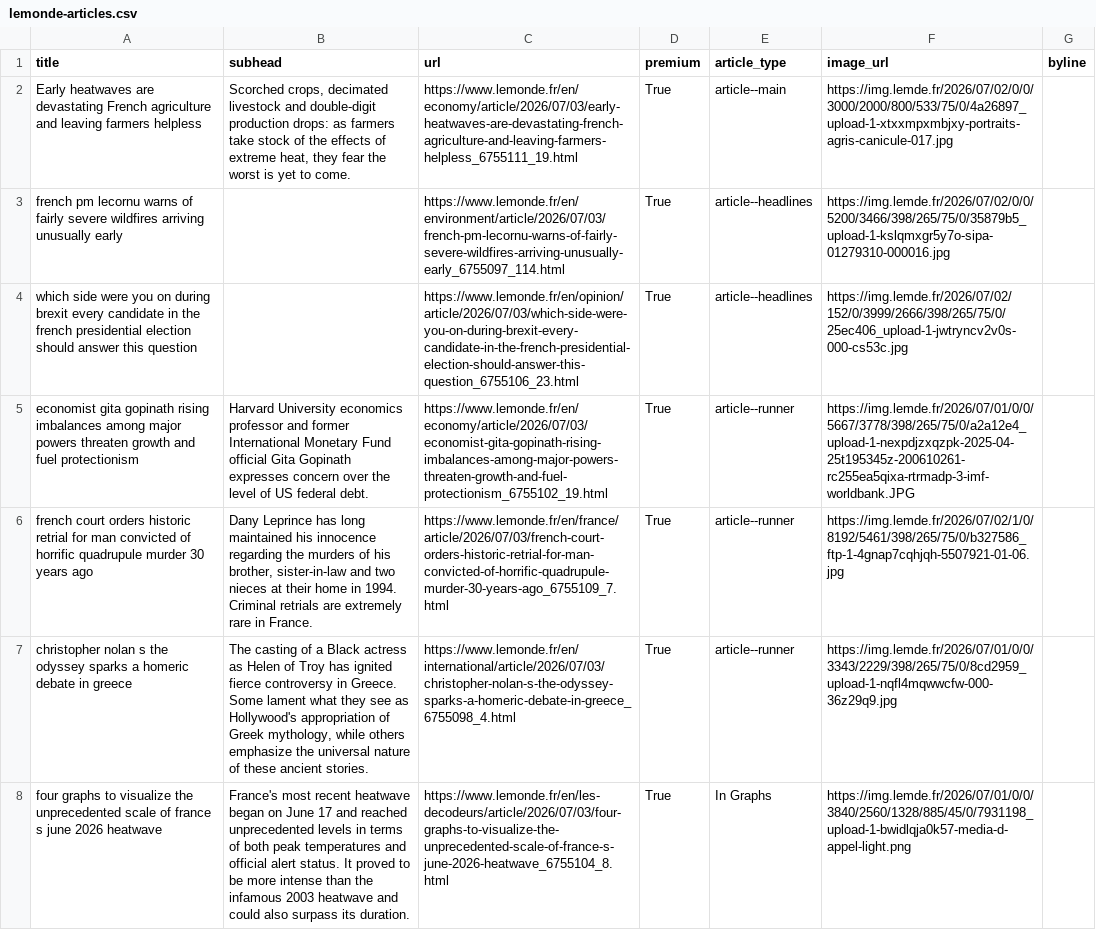
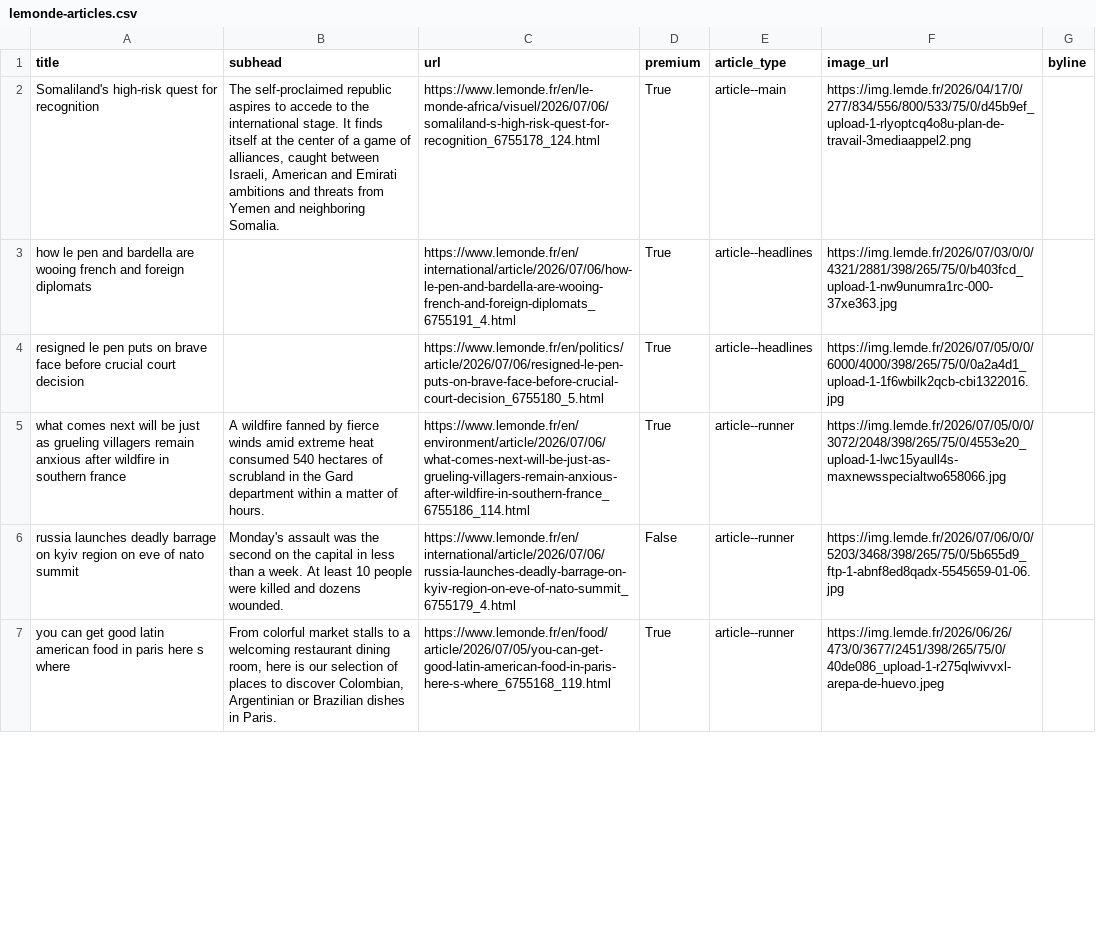
Before and after one commit to Isoparkes/Lede-LeMonde-AutoUpdate, a CSV file: lemonde-articles.csv, drawn as a sheet; only a part is shown; removed rows and columns are numbered as before the commit, all else as after; the diff covers the shown part only; the diff names each change by its address in the sheet, - before the commit and + after, or states it on an @@ line.

```diff
--- a/lemonde-articles.csv
+++ b/lemonde-articles.csv
-A2 (title): Early heatwaves are devastating French agriculture and leaving farmers helpless
+A2 (title): Somaliland's high-risk quest for recognition
-B2 (subhead): Scorched crops, decimated livestock and double-digit production drops: as farmers take stock of the effects of extreme heat, they fear the worst is yet to come.
+B2 (subhead): The self-proclaimed republic aspires to accede to the international stage. It finds itself at the center of a game of alliances, caught between Israeli, American and Emirati ambitions and threats from Yemen and neighboring Somalia.
-C2 (url): https://www.lemonde.fr/en/economy/article/2026/07/03/early-heatwaves-are-devastating-french-agriculture-and-leaving-farmers-helpless_6755111_19.html
+C2 (url): https://www.lemonde.fr/en/le-monde-africa/visuel/2026/07/06/somaliland-s-high-risk-quest-for-recognition_6755178_124.html
-F2 (image_url): https://img.lemde.fr/2026/07/02/0/0/3000/2000/800/533/75/0/4a26897_upload-1-xtxxmpxmbjxy-portraits-agris-canicule-017.jpg
+F2 (image_url): https://img.lemde.fr/2026/04/17/0/277/834/556/800/533/75/0/d45b9ef_upload-1-rlyoptcq4o8u-plan-de-travail-3mediaappel2.png
-A3 (title): french pm lecornu warns of fairly severe wildfires arriving unusually early
+A3 (title): how le pen and bardella are wooing french and foreign diplomats
-C3 (url): https://www.lemonde.fr/en/environment/article/2026/07/03/french-pm-lecornu-warns-of-fairly-severe-wildfires-arriving-unusually-early_6755097_114.html
+C3 (url): https://www.lemonde.fr/en/international/article/2026/07/06/how-le-pen-and-bardella-are-wooing-french-and-foreign-diplomats_6755191_4.html
-F3 (image_url): https://img.lemde.fr/2026/07/02/0/0/5200/3466/398/265/75/0/35879b5_upload-1-kslqmxgr5y7o-sipa-01279310-000016.jpg
+F3 (image_url): https://img.lemde.fr/2026/07/03/0/0/4321/2881/398/265/75/0/b403fcd_upload-1-nw9unumra1rc-000-37xe363.jpg
-A4 (title): which side were you on during brexit every candidate in the french presidential election should answer this question
+A4 (title): resigned le pen puts on brave face before crucial court decision
-C4 (url): https://www.lemonde.fr/en/opinion/article/2026/07/03/which-side-were-you-on-during-brexit-every-candidate-in-the-french-presidential-election-should-answer-this-question_6755106_23.html
+C4 (url): https://www.lemonde.fr/en/politics/article/2026/07/06/resigned-le-pen-puts-on-brave-face-before-crucial-court-decision_6755180_5.html
-F4 (image_url): https://img.lemde.fr/2026/07/02/152/0/3999/2666/398/265/75/0/25ec406_upload-1-jwtryncv2v0s-000-cs53c.jpg
+F4 (image_url): https://img.lemde.fr/2026/07/05/0/0/6000/4000/398/265/75/0/0a2a4d1_upload-1-1f6wbilk2qcb-cbi1322016.jpg
-A5 (title): economist gita gopinath rising imbalances among major powers threaten growth and fuel protectionism
+A5 (title): what comes next will be just as grueling villagers remain anxious after wildfire in southern france
-B5 (subhead): Harvard University economics professor and former International Monetary Fund official Gita Gopinath expresses concern over the level of US federal debt.
+B5 (subhead): A wildfire fanned by fierce winds amid extreme heat consumed 540 hectares of scrubland in the Gard department within a matter of hours.
-C5 (url): https://www.lemonde.fr/en/economy/article/2026/07/03/economist-gita-gopinath-rising-imbalances-among-major-powers-threaten-growth-and-fuel-protectionism_6755102_19.html
+C5 (url): https://www.lemonde.fr/en/environment/article/2026/07/06/what-comes-next-will-be-just-as-grueling-villagers-remain-anxious-after-wildfire-in-southern-france_6755186_114.html
-F5 (image_url): https://img.lemde.fr/2026/07/01/0/0/5667/3778/398/265/75/0/a2a12e4_upload-1-nexpdjzxqzpk-2025-04-25t195345z-200610261-rc255ea5qixa-rtrmadp-3-imf-worldbank.JPG
+F5 (image_url): https://img.lemde.fr/2026/07/05/0/0/3072/2048/398/265/75/0/4553e20_upload-1-lwc15yaull4s-maxnewsspecialtwo658066.jpg
-row 6: french court orders historic retrial for man convicted of horrific quadrupule murder 30 years ago | Dany Leprince has long maintained his innocence regarding the murders of his brother, sister-in-law and two nieces at their home in 1994. Criminal retrials are extremely rare in France. | https://www.lemonde.fr/en/france/article/2026/07/03/french-court-orders-historic-retrial-for-man-convicted-of-horrific-quadrupule-murder-30-years-ago_6755109_7.html | True | article--runner | https://img.lemde.fr/2026/07/02/1/0/8192/5461/398/265/75/0/b327586_ftp-1-4gnap7cqhjqh-5507921-01-06.jpg
+row 6: russia launches deadly barrage on kyiv region on eve of nato summit | Monday's assault was the second on the capital in less than a week. At least 10 people were killed and dozens wounded. | https://www.lemonde.fr/en/international/article/2026/07/06/russia-launches-deadly-barrage-on-kyiv-region-on-eve-of-nato-summit_6755179_4.html | False | article--runner | https://img.lemde.fr/2026/07/06/0/0/5203/3468/398/265/75/0/5b655d9_ftp-1-abnf8ed8qadx-5545659-01-06.jpg
-A7 (title): christopher nolan s the odyssey sparks a homeric debate in greece
+A7 (title): you can get good latin american food in paris here s where
-B7 (subhead): The casting of a Black actress as Helen of Troy has ignited fierce controversy in Greece. Some lament what they see as Hollywood's appropriation of Greek mythology, while others emphasize the universal nature of these ancient stories.
+B7 (subhead): From colorful market stalls to a welcoming restaurant dining room, here is our selection of places to discover Colombian, Argentinian or Brazilian dishes in Paris.
-C7 (url): https://www.lemonde.fr/en/international/article/2026/07/03/christopher-nolan-s-the-odyssey-sparks-a-homeric-debate-in-greece_6755098_4.html
+C7 (url): https://www.lemonde.fr/en/food/article/2026/07/05/you-can-get-good-latin-american-food-in-paris-here-s-where_6755168_119.html
-F7 (image_url): https://img.lemde.fr/2026/07/01/0/0/3343/2229/398/265/75/0/8cd2959_upload-1-nqfl4mqwwcfw-000-36z29q9.jpg
+F7 (image_url): https://img.lemde.fr/2026/06/26/473/0/3677/2451/398/265/75/0/40de086_upload-1-r275qlwivvxl-arepa-de-huevo.jpeg
-row 8: four graphs to visualize the unprecedented scale of france s june 2026 heatwave | France's most recent heatwave began on June 17 and reached unprecedented levels in terms of both peak temperatures and official alert status. It proved to be more intense than the infamous 2003 heatwave and could also surpass its duration. | https://www.lemonde.fr/en/les-decodeurs/article/2026/07/03/four-graphs-to-visualize-the-unprecedented-scale-of-france-s-june-2026-heatwave_6755104_8.html | True | In Graphs | https://img.lemde.fr/2026/07/01/0/0/3840/2560/1328/885/45/0/7931198_upload-1-bwidlqja0k57-media-d-appel-light.png
```
Also changed, not shown: 9 added rows, 6 removed rows and 22 edited cells elsewhere in this file.
